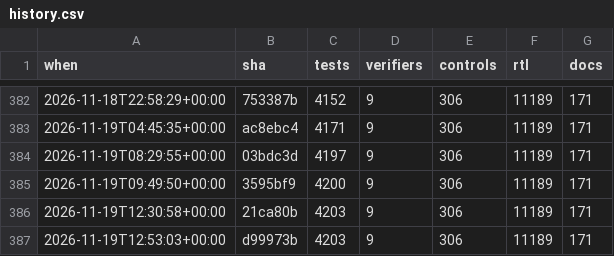
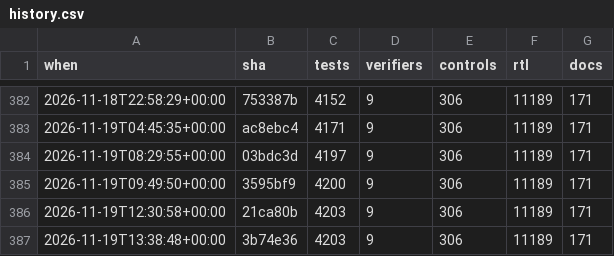
Before and after one commit to 2AMLogic/gf180-parasynth, a CSV file: docs/scorecard/history.csv, drawn as a sheet; only a part is shown, gaps mark what is left out.

```diff
--- a/docs/scorecard/history.csv
+++ b/docs/scorecard/history.csv
@@ -386,2 +386,2 @@ when,sha,tests,verifiers,controls,rtl,docs
 2026-11-19T12:30:58+00:00,21ca80b,4203,9,306,11189,171
-2026-11-19T12:53:03+00:00,d99973b,4203,9,306,11189,171
+2026-11-19T13:38:48+00:00,3b74e36,4203,9,306,11189,171
```
Also changed, not shown: 1 other file.
